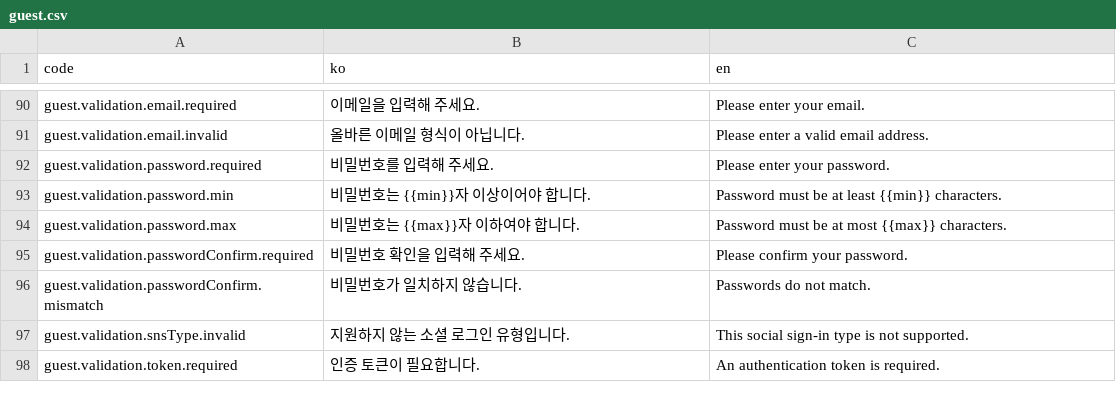
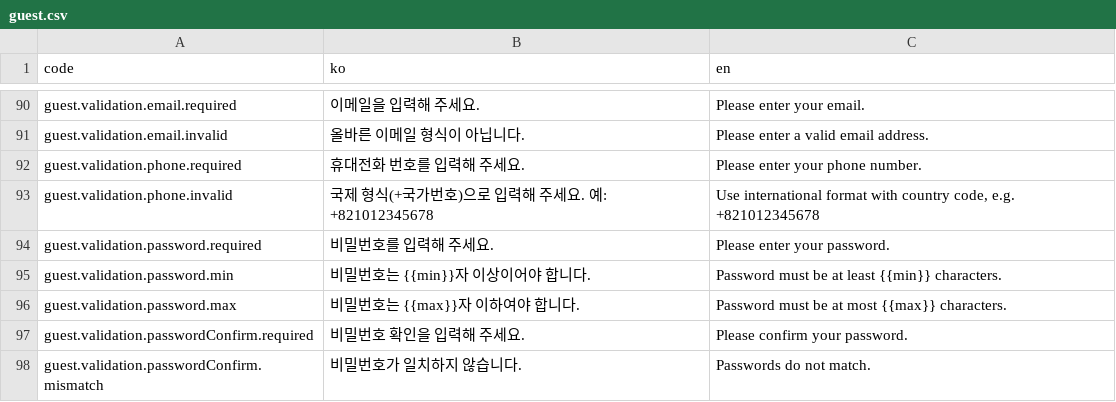
Before and after one commit to kakao4-KAKAMU/KAKAMU-FE, a CSV file: packages/i18n/src/locales/guest.csv, drawn as a sheet; only a part is shown, gaps mark what is left out; the shorter side is filled out with more unchanged rows; the diff names each change by its address in the sheet, - before the commit and + after, or states it on an @@ line.

Commit message:
add: phone scheme

```diff
--- a/packages/i18n/src/locales/guest.csv
+++ b/packages/i18n/src/locales/guest.csv
+row 92: guest.validation.phone.required | 휴대전화 번호를 입력해 주세요. | Please enter your phone number.
+row 93: guest.validation.phone.invalid | 국제 형식(+국가번호)으로 입력해 주세요. 예: +821012345678 | Use international format with country code, e.g. +821012345678
```
Also changed, not shown: 5 other files.
